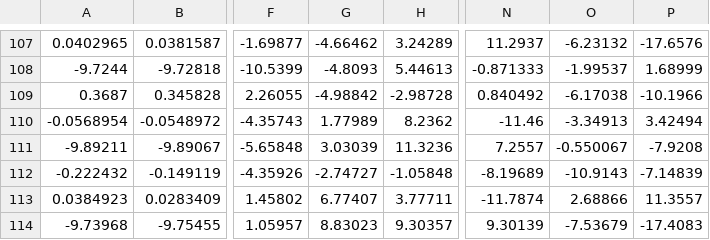
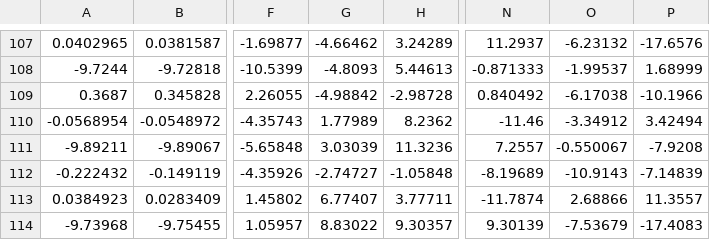
Before and after one commit to QuickGiveMeMemes/deform-planning, a CSV file: sol_kinova_rope_alm_mode0.csv, drawn as a sheet; only a part is shown, gaps mark what is left out; the diff covers the shown part only; the diff names each change by its address in the sheet, - before the commit and + after, or states it on an @@ line.

```diff
--- a/sol_kinova_rope_alm_mode0.csv
+++ b/sol_kinova_rope_alm_mode0.csv
-O110: -3.34913
+O110: -3.34912
-G114: 8.83023
+G114: 8.83022
```
Also changed, not shown: 10 edited cells elsewhere in this file, sol_kinova_rope_alm_cons_mode0.csv, 3 other files.
